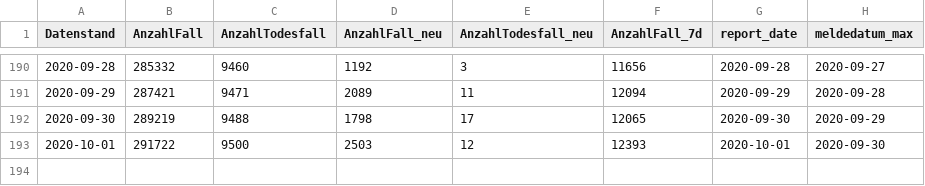
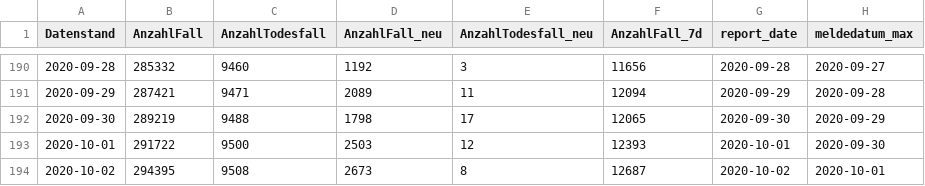
Before and after one commit to Rubber1Duck/RD_RKI_COVID19_DATA_NEW, a CSV file: Fallzahlen/RKI_COVID19_Fallzahlen_00.csv, drawn as a sheet; only a part is shown, gaps mark what is left out.

```diff
--- a/Fallzahlen/RKI_COVID19_Fallzahlen_00.csv
+++ b/Fallzahlen/RKI_COVID19_Fallzahlen_00.csv
@@ -193 +193,2 @@ Datenstand,AnzahlFall,AnzahlTodesfall,AnzahlFall_neu,AnzahlTodesfall_neu,AnzahlF
 2020-10-01,291722,9500,2503,12,12393,2020-10-01,2020-09-30
+2020-10-02,294395,9508,2673,8,12687,2020-10-02,2020-10-01
```
Also changed, not shown: Fallzahlen/RKI_COVID19_Fallzahlen_BL.csv, 20 other files.
